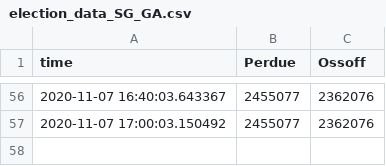
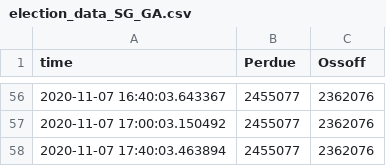
Before and after one commit to FilipSivak/election-2020, a CSV file: election_data_SG_GA.csv, drawn as a sheet; only a part is shown, gaps mark what is left out.

```diff
--- a/election_data_SG_GA.csv
+++ b/election_data_SG_GA.csv
@@ -57 +57,2 @@ time,Perdue,Ossoff
 2020-11-07 17:00:03.150492,2455077,2362076
+2020-11-07 17:40:03.463894,2455077,2362076
```
Also changed, not shown: 1 other file.
